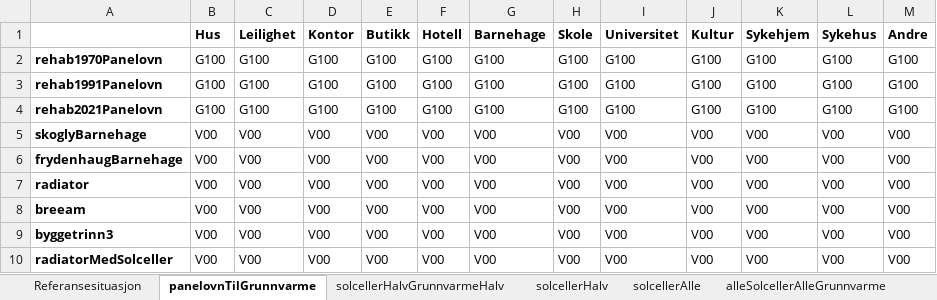
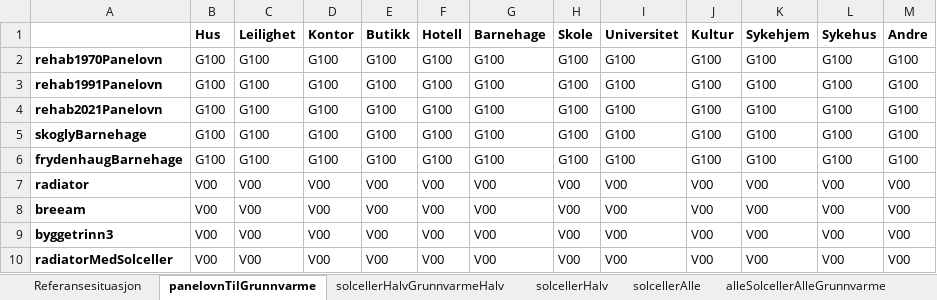
Before and after one commit to magnesyljuasen/streamlit-kringsjaa, an Excel workbook: input/scenarier.xlsx, sheet panelovnTilGrunnvarme, drawn as a sheet; values as stored, in another font and other column widths than the file's, no borders; the diff names each change by its address in the sheet, - before the commit and + after, or states it on an @@ line.

```diff
--- a/input/scenarier.xlsx (sheet panelovnTilGrunnvarme)
+++ b/input/scenarier.xlsx (sheet panelovnTilGrunnvarme)
-B5:B6 (Hus): V00
+B5:B6 (Hus): G100
-C5:C6 (Leilighet): V00
+C5:C6 (Leilighet): G100
-D5:D6 (Kontor): V00
+D5:D6 (Kontor): G100
-E5:E6 (Butikk): V00
+E5:E6 (Butikk): G100
-F5:F6 (Hotell): V00
+F5:F6 (Hotell): G100
-G5:G6 (Barnehage): V00
+G5:G6 (Barnehage): G100
-H5:H6 (Skole): V00
+H5:H6 (Skole): G100
-I5:I6 (Universitet): V00
+I5:I6 (Universitet): G100
-J5:J6 (Kultur): V00
+J5:J6 (Kultur): G100
-K5:K6 (Sykehjem): V00
+K5:K6 (Sykehjem): G100
-L5:L6 (Sykehus): V00
+L5:L6 (Sykehus): G100
-M5:M6 (Andre): V00
+M5:M6 (Andre): G100
```
Also changed, not shown: 29 other files.
